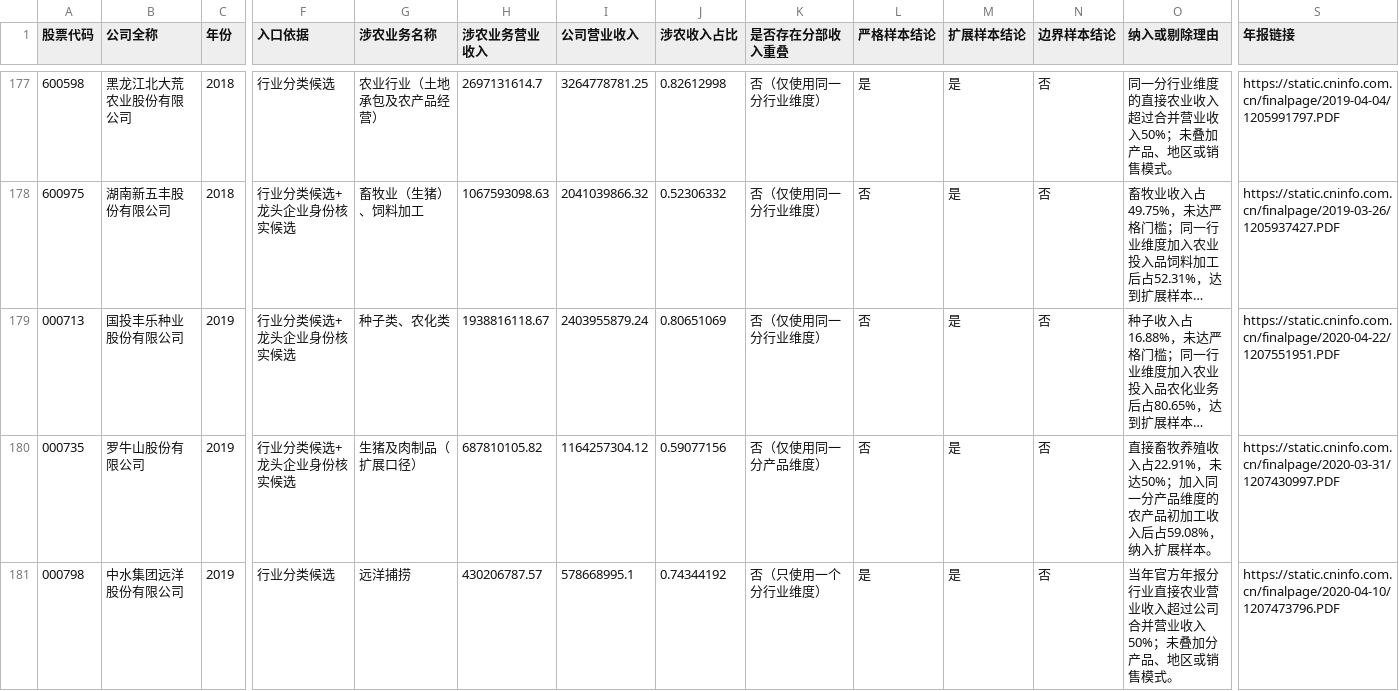
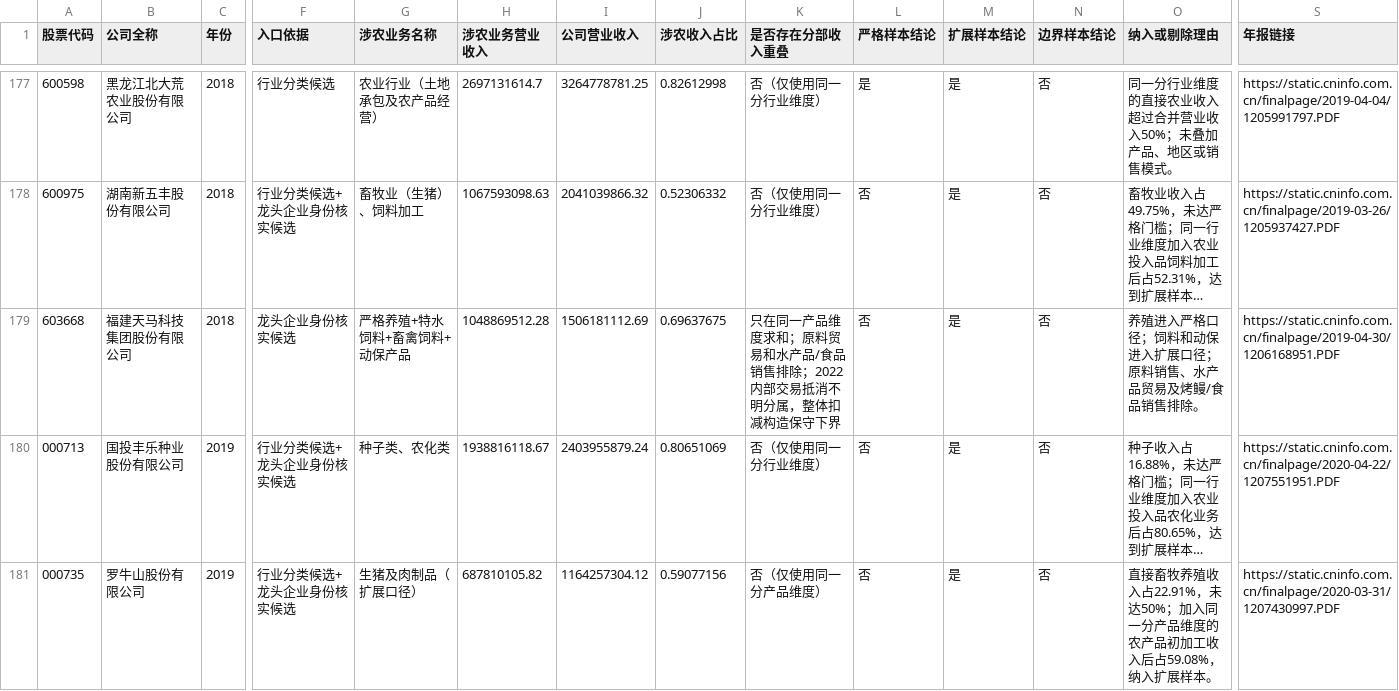
Before and after one commit to ABC-work/patient-capital-agri-thesis-data, a CSV file: outputs/全期扩展样本_当前已核实_v1.csv, drawn as a sheet; only a part is shown, gaps mark what is left out; the shorter side is filled out with more unchanged rows; long unchanged cells end in …; rows hold the shown columns only; the diff covers the shown part only; the diff names each change by its address in the sheet, - before the commit and + after, or states it on an @@ line.

```diff
--- a/outputs/全期扩展样本_当前已核实_v1.csv
+++ b/outputs/全期扩展样本_当前已核实_v1.csv
+row 179: 603668 | 福建天马科技集团股份有限公司 | 2018 | 龙头企业身份核实候选 | 严格养殖+特水饲料+畜禽饲料+动保产品 | 1048869512.28 | 1506181112.69 | 0.69637675 | 只在同一产品维度求和；原料贸易和水产品/食品销售排除；2022内部交易抵消不明分属，整体扣减构造保守下界 | 否 | 是 | 否 | 养殖进入严格口径；饲料和动保进入扩展口径；原料销售、水产品贸易及烤鳗/食品销售排除。 | https://static.cninfo.com.cn/finalpage/2019-04-30/1206168951.PDF
```
Also changed, not shown: 4 added rows elsewhere in this file, outputs/全期已复核但结论仍待核实_v1.csv, 11 other files.
